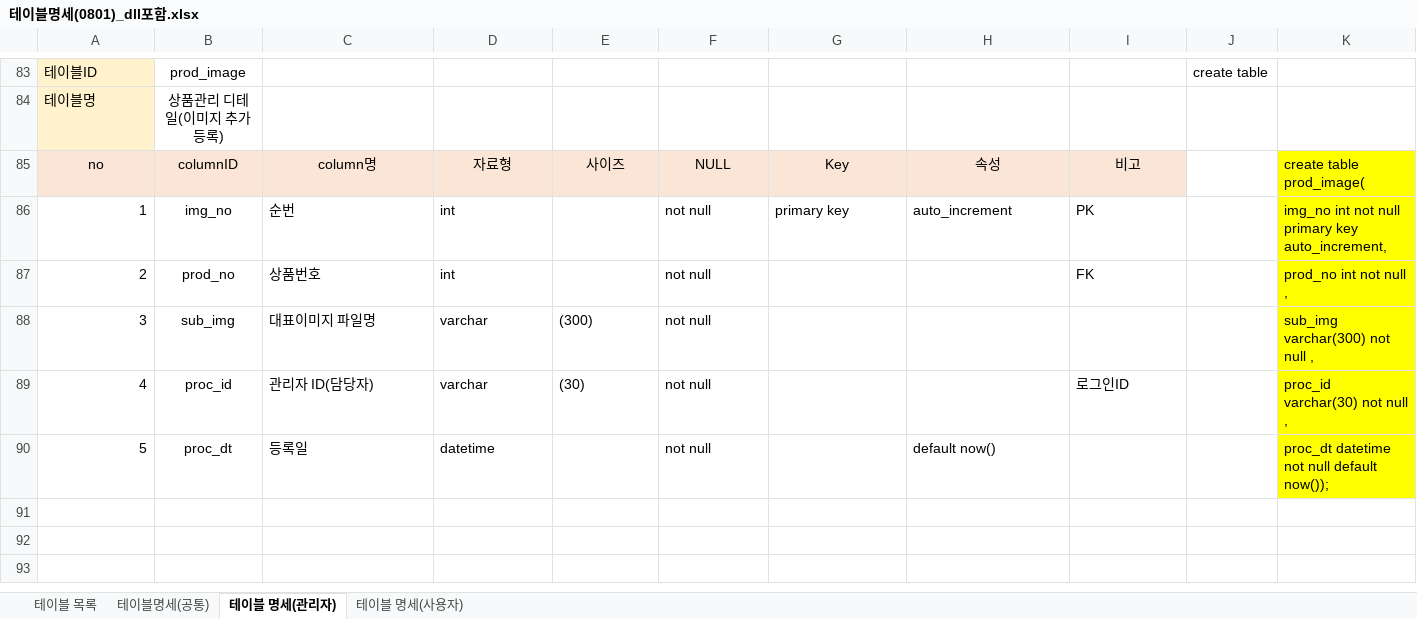
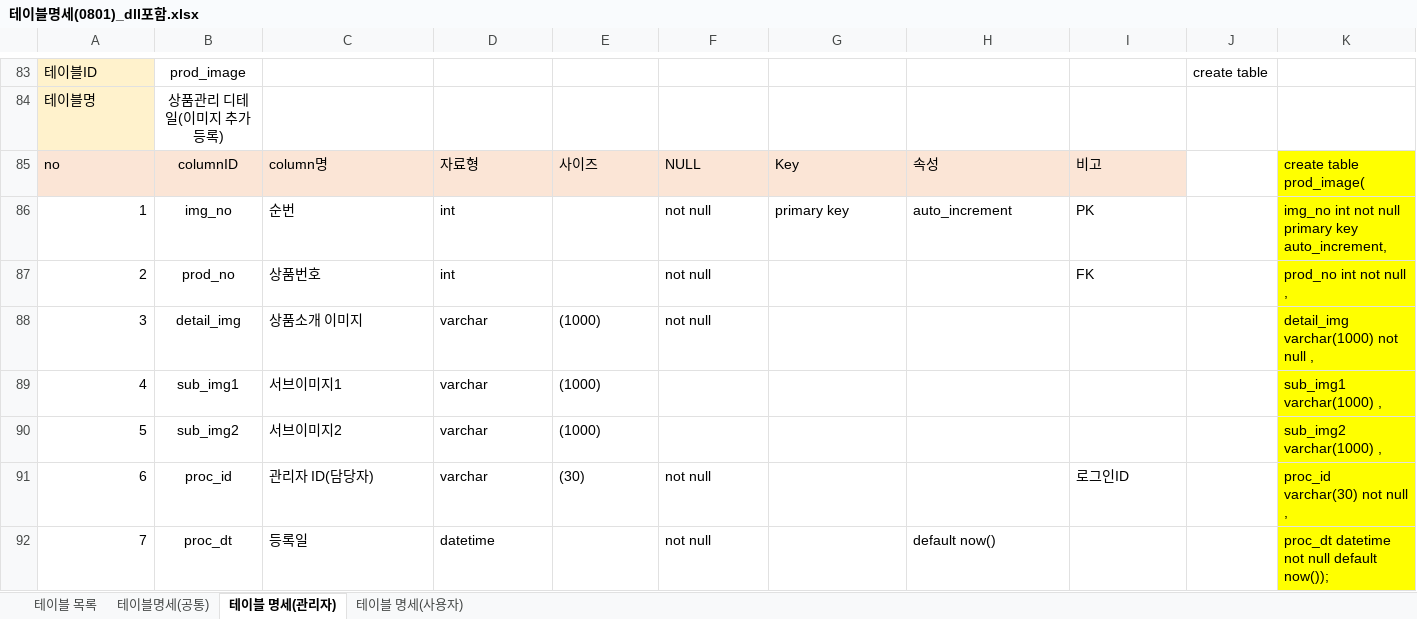
Before and after one commit to hakGuenLee/TeamProject, an Excel workbook: 문서모음/테이블명세(0801)_dll포함.xlsx, sheet 테이블 명세(관리자), drawn as a sheet; only a part is shown, gaps mark what is left out; values as stored, in another font and other column widths than the file's, no borders; addresses are those after the commit; rows hold the shown columns only; the diff names each change by its address in the sheet, - before the commit and + after, or states it on an @@ line.

```diff
--- a/문서모음/테이블명세(0801)_dll포함.xlsx (sheet 테이블 명세(관리자))
+++ b/문서모음/테이블명세(0801)_dll포함.xlsx (sheet 테이블 명세(관리자))
-A85 alignment: center
+A85 alignment: left
-C85:I85 alignment: center
+C85:I85 alignment: left
-B88: sub_img
+B88: detail_img
-C88: 대표이미지 파일명
+C88: 상품소개 이미지
-E88: (300)
+E88: (1000)
-K88: sub_img varchar(300) not null ,
+K88: detail_img varchar(1000) not null ,
+row 89: 4 | sub_img1 | 서브이미지1 | varchar | (1000) |  |  |  |  |  | sub_img1 varchar(1000) ,
+row 90: 5 | sub_img2 | 서브이미지2 | varchar | (1000) |  |  |  |  |  | sub_img2 varchar(1000) ,
-A91: 4
+A91: 6
-A92: 5
+A92: 7
```
Also changed, not shown: formulas that keep their value, 21 other files.
